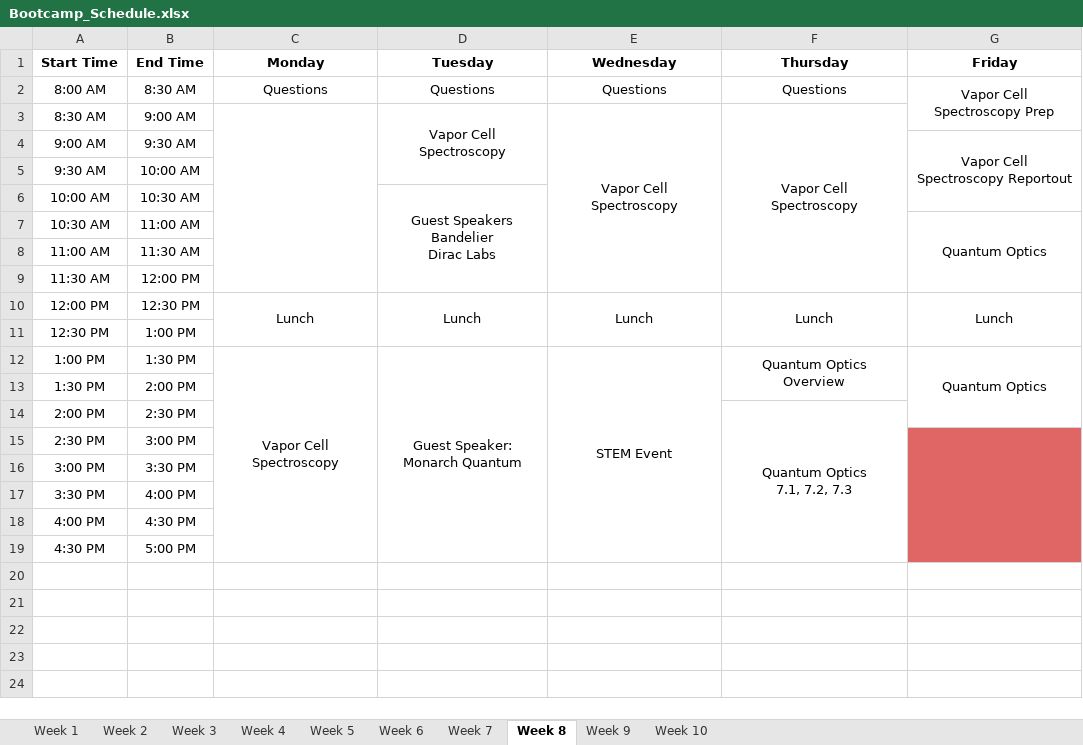
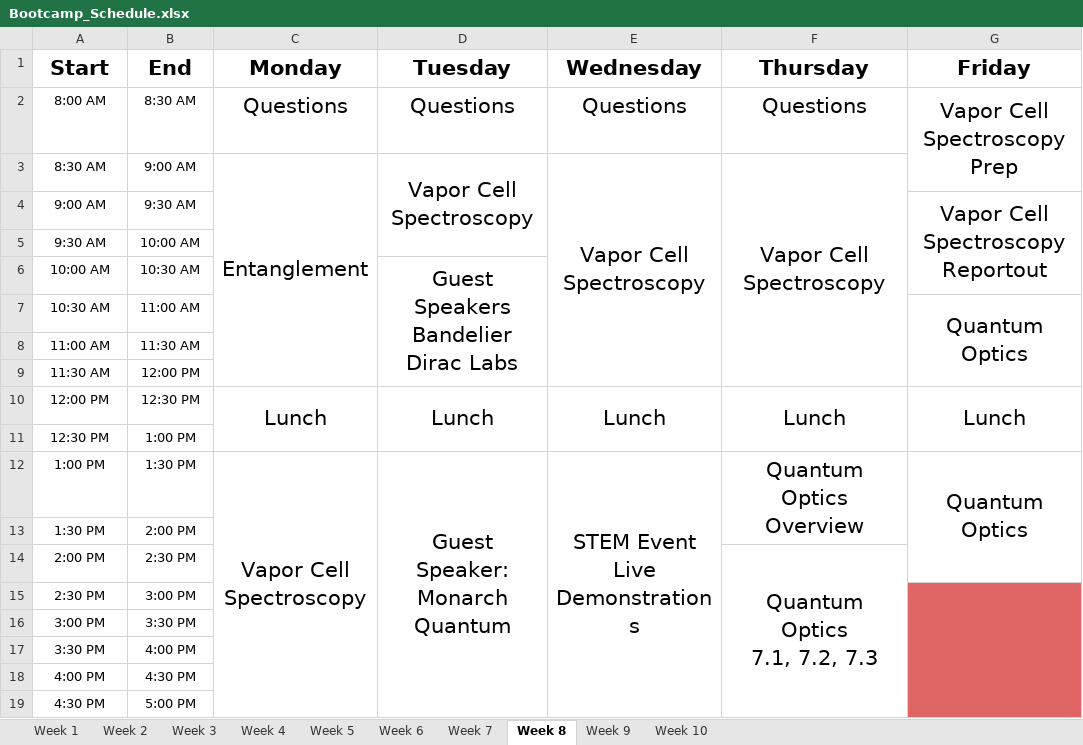
Before and after one commit to brashap/Quantum, an Excel workbook: bootcamp/Bootcamp_Schedule.xlsx, sheet Week 8, drawn as a sheet; values as stored, in another font and other column widths than the file's, no borders; ↵ is a line break in a cell; the diff names each change by its address in the sheet, - before the commit and + after, or states it on an @@ line.

```diff
--- a/bootcamp/Bootcamp_Schedule.xlsx (sheet Week 8)
+++ b/bootcamp/Bootcamp_Schedule.xlsx (sheet Week 8)
-A1: Start Time
+A1: Start
@@ A1:G1 text size: larger @@
-B1: End Time
+B1: End
@@ C2:G2 text size: larger @@
-C3 (Monday): (empty)
+C3 (Monday): Entanglement
@@ D3:F3 text size: larger @@
@@ G4 text size: larger @@
@@ D6 text size: larger @@
@@ G7 text size: larger @@
@@ C10:G10 text size: larger @@
@@ C12:G12 text size: larger @@
-E12 (Wednesday): STEM Event
+E12 (Wednesday): STEM Event ↵ Live Demonstrations
@@ F14 text size: larger @@
```
Also changed, not shown: sheet Week 6, sheet Week 5, sheet Week 9, sheet Week 7, sheet Week 10, sheet Week 2, 3 more sheets, 12 other files.
